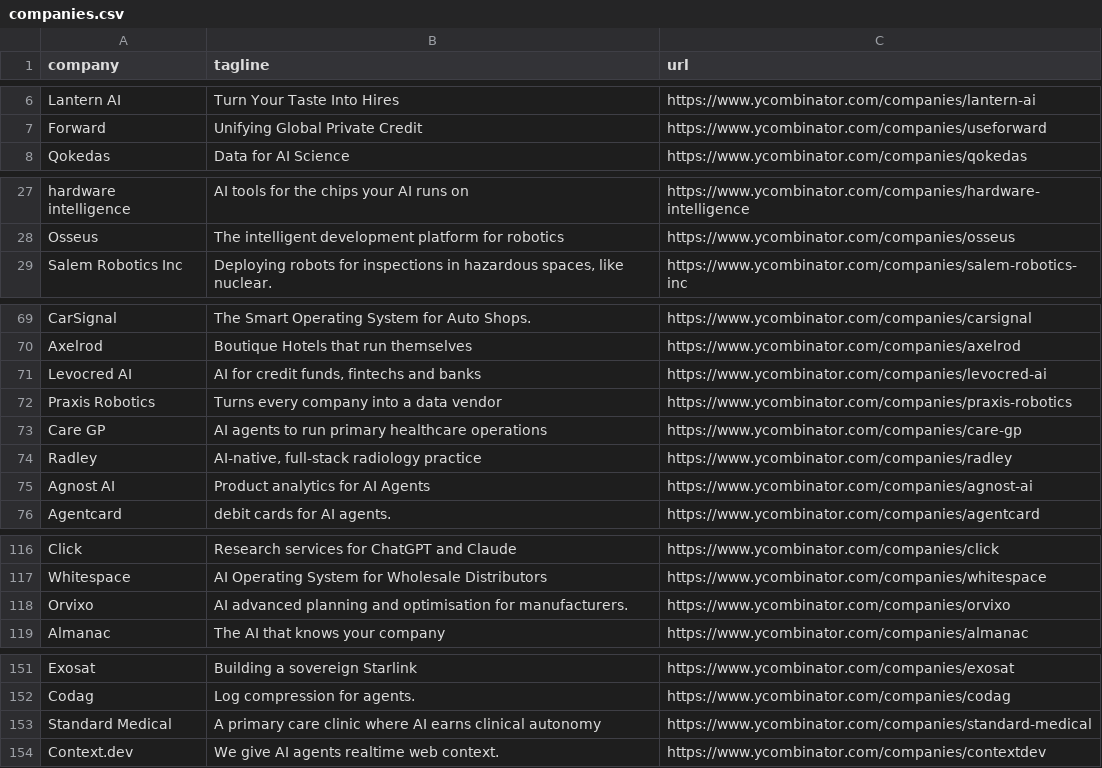
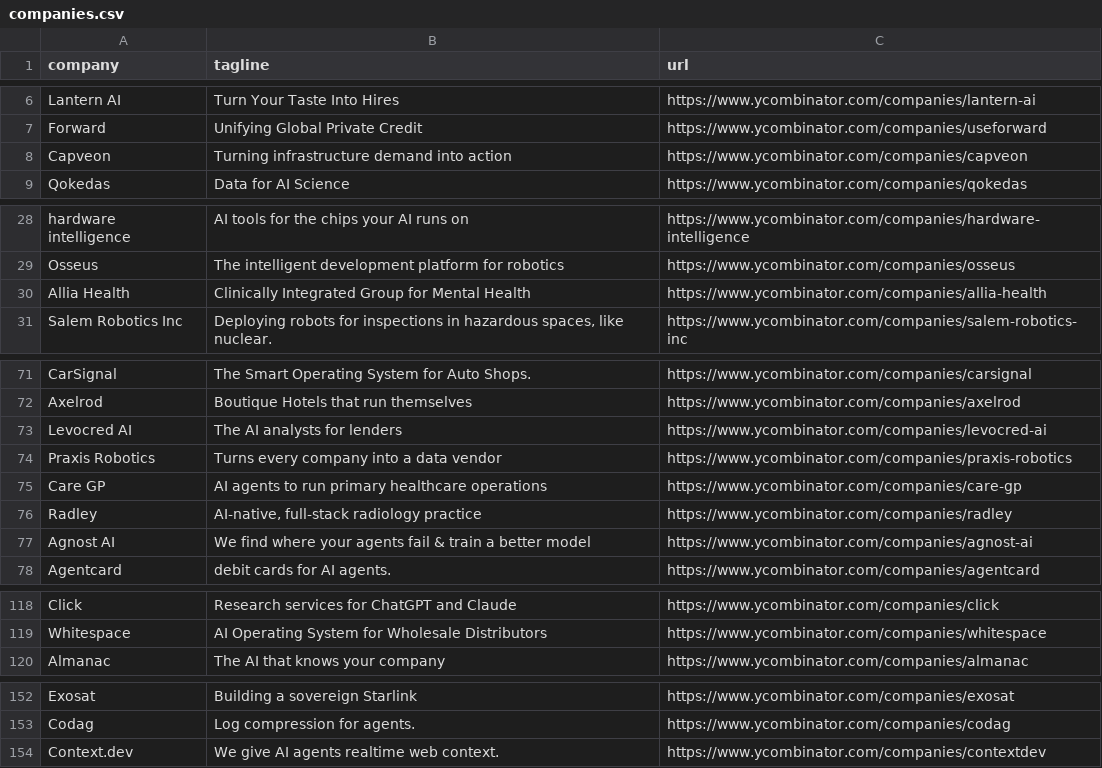
Before and after one commit to mcottle1/yc-updates, a CSV file: companies.csv, drawn as a sheet; only a part is shown, gaps mark what is left out; the diff covers the shown part only.

```diff
--- a/companies.csv
+++ b/companies.csv
@@ -7,2 +7,3 @@ Lantern AI,Turn Your Taste Into Hires,https://www.ycombinator.com/companies/lant
 Forward,Unifying Global Private Credit,https://www.ycombinator.com/companies/useforward
+Capveon,Turning infrastructure demand into action,https://www.ycombinator.com/companies/capveon
 Qokedas,Data for AI Science,https://www.ycombinator.com/companies/qokedas
@@ -28,2 +29,3 @@ hardware intelligence,AI tools for the chips your AI runs on,https://www.ycombin
 Osseus,The intelligent development platform for robotics,https://www.ycombinator.com/companies/osseus
+Allia Health,Clinically Integrated Group for Mental Health,https://www.ycombinator.com/companies/allia-health
 Salem Robotics Inc,"Deploying robots for inspections in hazardous spaces, like nuclear.",https://www.ycombinator.com/companies/salem-robotics-inc
@@ -70,3 +72,3 @@ CarSignal,The Smart Operating System for Auto Shops.,https://www.ycombinator.com
 Axelrod,Boutique Hotels that run themselves,https://www.ycombinator.com/companies/axelrod
-Levocred AI,"AI for credit funds, fintechs and banks",https://www.ycombinator.com/companies/levocred-ai
+Levocred AI,The AI analysts for lenders,https://www.ycombinator.com/companies/levocred-ai
 Praxis Robotics,Turns every company into a data vendor,https://www.ycombinator.com/companies/praxis-robotics
@@ -74,3 +76,3 @@ Care GP,AI agents to run primary healthcare operations,https://www.ycombinator.c
 Radley,"AI-native, full-stack radiology practice",https://www.ycombinator.com/companies/radley
-Agnost AI,Product analytics for AI Agents,https://www.ycombinator.com/companies/agnost-ai
+Agnost AI,We find where your agents fail & train a better model,https://www.ycombinator.com/companies/agnost-ai
 Agentcard,debit cards for AI agents.,https://www.ycombinator.com/companies/agentcard
@@ -117,3 +119,2 @@ Click,Research services for ChatGPT and Claude,https://www.ycombinator.com/compa
 Whitespace,AI Operating System for Wholesale Distributors,https://www.ycombinator.com/companies/whitespace
-Orvixo,AI advanced planning and optimisation for manufacturers.,https://www.ycombinator.com/companies/orvixo
 Almanac,The AI that knows your company,https://www.ycombinator.com/companies/almanac
@@ -152,3 +153,2 @@ Exosat,Building a sovereign Starlink,https://www.ycombinator.com/companies/exosa
 Codag,Log compression for agents.,https://www.ycombinator.com/companies/codag
-Standard Medical,A primary care clinic where AI earns clinical autonomy,https://www.ycombinator.com/companies/standard-medical
 Context.dev,We give AI agents realtime web context.,https://www.ycombinator.com/companies/contextdev
```
Also changed, not shown: 12 edited cells elsewhere in this file.
